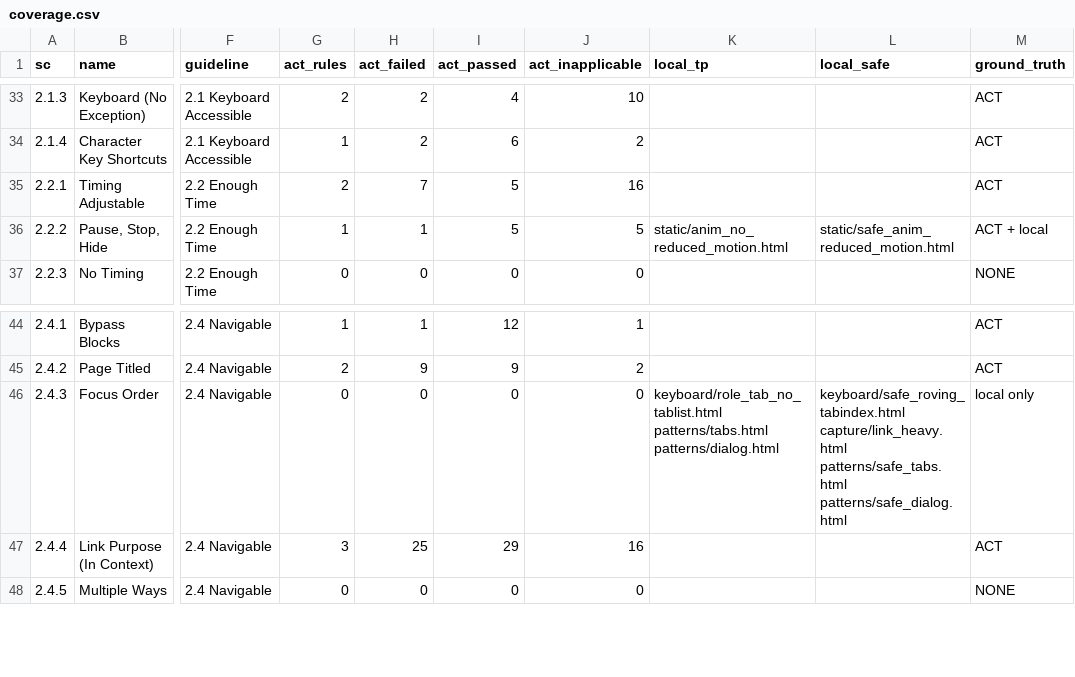
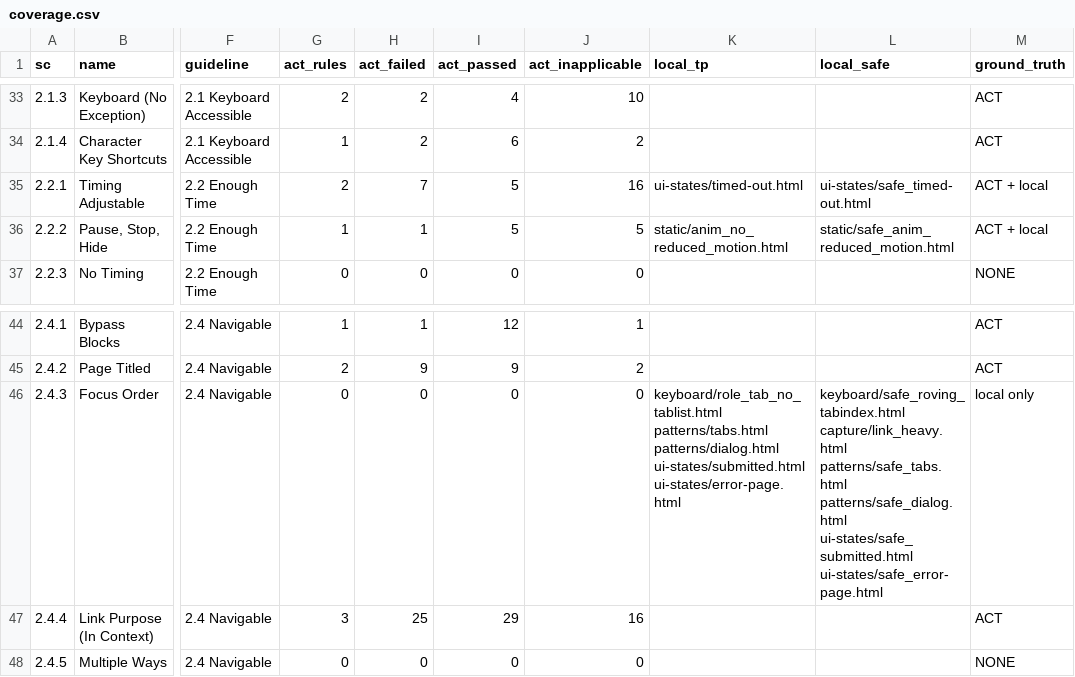
Before and after one commit to coggiyadmin/a11y-demo, a CSV file: coverage.csv, drawn as a sheet; only a part is shown, gaps mark what is left out; the diff covers the shown part only; the diff names each change by its address in the sheet, - before the commit and + after, or states it on an @@ line.

```diff
--- a/coverage.csv
+++ b/coverage.csv
-K35 (local_tp): (empty)
+K35 (local_tp): ui-states/timed-out.html
-L35 (local_safe): (empty)
+L35 (local_safe): ui-states/safe_timed-out.html
-M35 (ground_truth): ACT
+M35 (ground_truth): ACT + local
-K46 (local_tp): …patterns/tabs.html patterns/dialog.html
+K46 (local_tp): …patterns/tabs.html patterns/dialog.html ui-states/submitted.html ui-states/error-page.html
-L46 (local_safe): …patterns/safe_tabs.html patterns/safe_dialog.html
+L46 (local_safe): …patterns/safe_tabs.html patterns/safe_dialog.html ui-states/safe_submitted.html ui-states/safe_error-page.html
```
Also changed, not shown: 25 edited cells elsewhere in this file, 56 other files.
